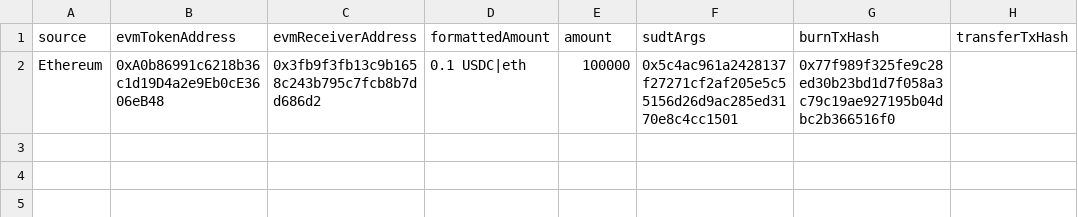
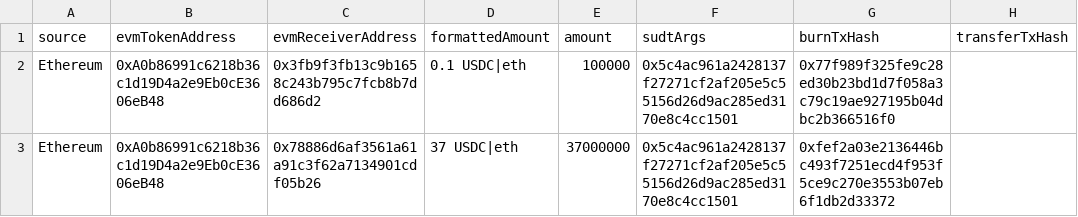
Before and after one commit to Magickbase/forcebridge-compensation-records, a CSV file: data/20251112-20251118/burn-17852766-17861989.csv, drawn as a sheet; the diff names each change by its address in the sheet, - before the commit and + after, or states it on an @@ line.

```diff
--- a/data/20251112-20251118/burn-17852766-17861989.csv
+++ b/data/20251112-20251118/burn-17852766-17861989.csv
+row 3: Ethereum | 0xA0b86991c6218b36c1d19D4a2e9Eb0cE3606eB48 | 0x78886d6af3561a61a91c3f62a7134901cdf05b26 | 37 USDC|eth | 37000000 | 0x5c4ac961a2428137f27271cf2af205e5c55156d26d9ac285ed3170e8c4cc1501 | 0xfef2a03e2136446bc493f7251ecd4f953f5ce9c270e3553b07eb6f1db2d33372
```
Also changed, not shown: data/20251112-20251118/burn-aggr-17806379-17871893.csv.
